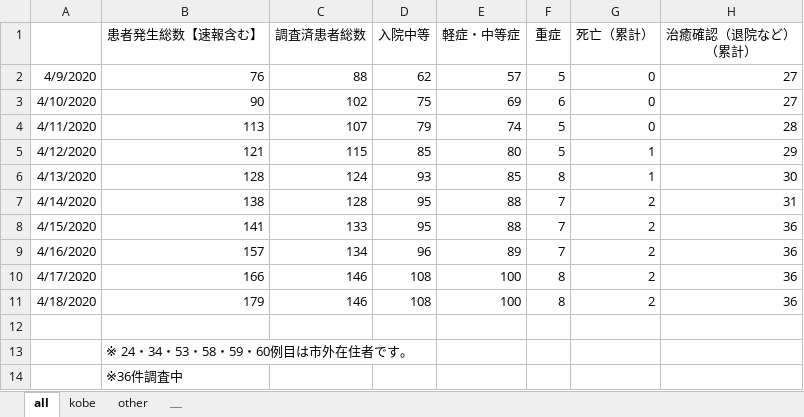
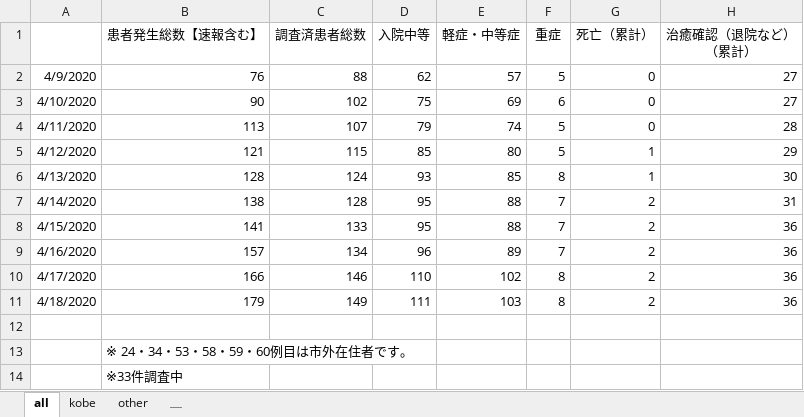
Before and after one commit to y-chan/covid19kobe-scraping, an Excel workbook: kansensya_pcr.xlsx, sheet all, drawn as a sheet; values as stored, in another font and other column widths than the file's, no borders; the diff names each change by its address in the sheet, - before the commit and + after, or states it on an @@ line.

```diff
--- a/kansensya_pcr.xlsx (sheet all)
+++ b/kansensya_pcr.xlsx (sheet all)
-D10 (入院中等): 108
+D10 (入院中等): 110
-E10 (軽症・中等症): 100
+E10 (軽症・中等症): 102
-C11 (調査済患者総数): 146
+C11 (調査済患者総数): 149
-D11 (入院中等): 108
+D11 (入院中等): 111
-E11 (軽症・中等症): 100
+E11 (軽症・中等症): 103
-B14 (患者発生総数【速報含む】): ※36件調査中
+B14 (患者発生総数【速報含む】): ※33件調査中
```
Also changed, not shown: sheet kobe, 1 other file.
